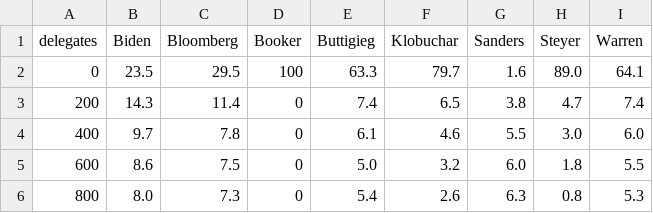
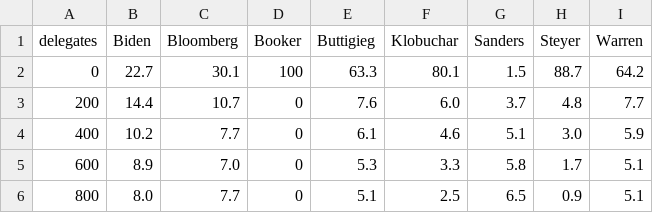
Before and after one commit to ben2vec/jhkforecasts, a CSV file: democratic_primary/histogram.csv, drawn as a sheet; only a part is shown; the diff covers the shown part only.

```diff
--- a/democratic_primary/histogram.csv
+++ b/democratic_primary/histogram.csv
@@ -1,6 +1,6 @@
 delegates,Biden,Bloomberg,Booker,Buttigieg,Klobuchar,Sanders,Steyer,Warren
-0,23.5,29.5,100,63.3,79.7,1.6,89.0,64.1
-200,14.3,11.4,0,7.4,6.5,3.8,4.7,7.4
-400,9.7,7.8,0,6.1,4.6,5.5,3.0,6.0
-600,8.6,7.5,0,5.0,3.2,6.0,1.8,5.5
-800,8.0,7.3,0,5.4,2.6,6.3,0.8,5.3
+0,22.7,30.1,100,63.3,80.1,1.5,88.7,64.2
+200,14.4,10.7,0,7.6,6.0,3.7,4.8,7.7
+400,10.2,7.7,0,6.1,4.6,5.1,3.0,5.9
+600,8.9,7.0,0,5.3,3.3,5.8,1.7,5.1
+800,8.0,7.7,0,5.1,2.5,6.5,0.9,5.1
```
Also changed, not shown: 39 edited cells elsewhere in this file, democratic_primary/manip.csv, democratic_primary/poll_accuracy.csv, 4 other files.
